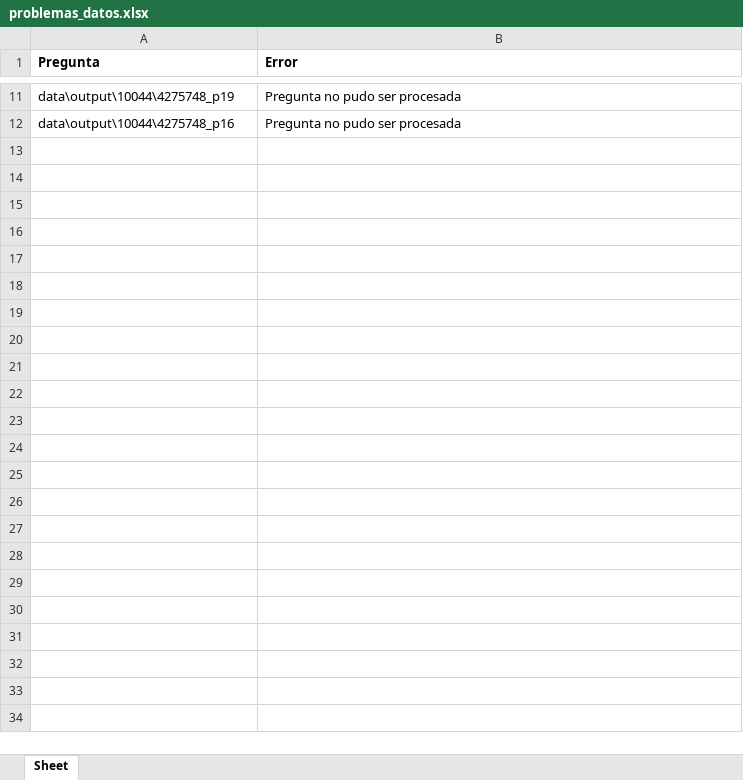
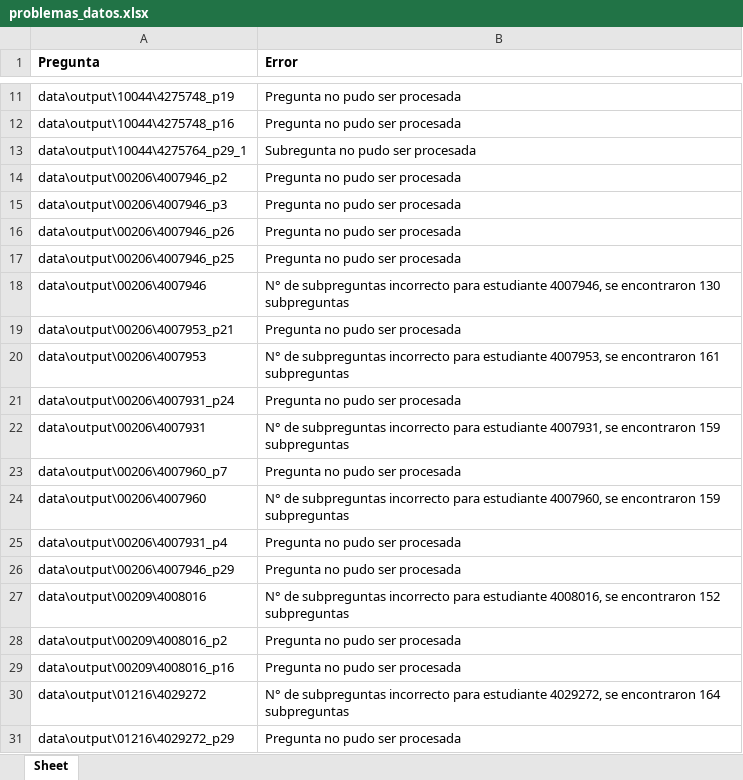
Before and after one commit to inesscc/simce, an Excel workbook: problemas_datos.xlsx, sheet Sheet, drawn as a sheet; only a part is shown, gaps mark what is left out; values as stored, in another font and other column widths than the file's, no borders; the diff covers the shown part only; the diff names each change by its address in the sheet, - before the commit and + after, or states it on an @@ line.

```diff
--- a/problemas_datos.xlsx (sheet Sheet)
+++ b/problemas_datos.xlsx (sheet Sheet)
+row 13: data\output\10044\4275764_p29_1 | Subregunta no pudo ser procesada
+row 14: data\output\00206\4007946_p2 | Pregunta no pudo ser procesada
+row 15: data\output\00206\4007946_p3 | Pregunta no pudo ser procesada
+row 16: data\output\00206\4007946_p26 | Pregunta no pudo ser procesada
+row 17: data\output\00206\4007946_p25 | Pregunta no pudo ser procesada
+row 18: data\output\00206\4007946 | N° de subpreguntas incorrecto para estudiante 4007946, se encontraron 130 subpreguntas
+row 19: data\output\00206\4007953_p21 | Pregunta no pudo ser procesada
+row 20: data\output\00206\4007953 | N° de subpreguntas incorrecto para estudiante 4007953, se encontraron 161 subpreguntas
+row 21: data\output\00206\4007931_p24 | Pregunta no pudo ser procesada
+row 22: data\output\00206\4007931 | N° de subpreguntas incorrecto para estudiante 4007931, se encontraron 159 subpreguntas
+row 23: data\output\00206\4007960_p7 | Pregunta no pudo ser procesada
+row 24: data\output\00206\4007960 | N° de subpreguntas incorrecto para estudiante 4007960, se encontraron 159 subpreguntas
+row 25: data\output\00206\4007931_p4 | Pregunta no pudo ser procesada
+row 26: data\output\00206\4007946_p29 | Pregunta no pudo ser procesada
+row 27: data\output\00209\4008016 | N° de subpreguntas incorrecto para estudiante 4008016, se encontraron 152 subpreguntas
+row 28: data\output\00209\4008016_p2 | Pregunta no pudo ser procesada
+row 29: data\output\00209\4008016_p16 | Pregunta no pudo ser procesada
+row 30: data\output\01216\4029272 | N° de subpreguntas incorrecto para estudiante 4029272, se encontraron 164 subpreguntas
+row 31: data\output\01216\4029272_p29 | Pregunta no pudo ser procesada
```
Also changed, not shown: 23 added rows elsewhere in this sheet, 5 other files.
